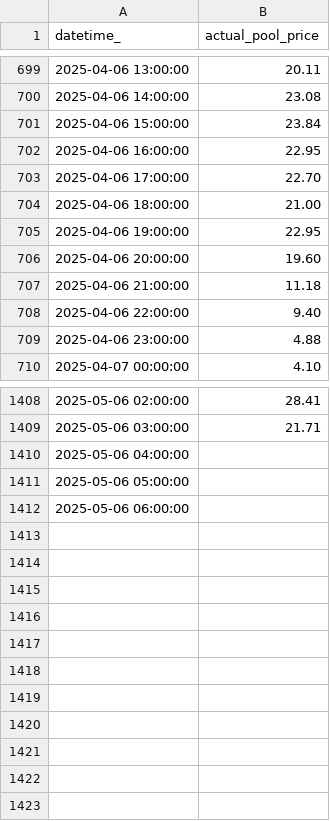
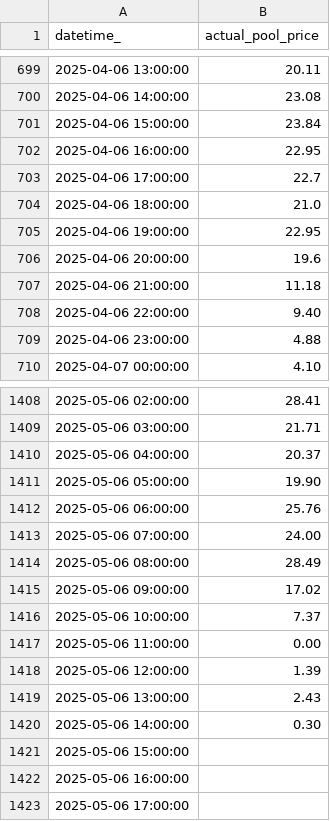
Before and after one commit to kevakba/BESS, a CSV file: Jobs/Evaluation/data/actual/price.csv, drawn as a sheet; only a part is shown, gaps mark what is left out.

```diff
--- a/Jobs/Evaluation/data/actual/price.csv
+++ b/Jobs/Evaluation/data/actual/price.csv
@@ -702,6 +702,6 @@ datetime_,actual_pool_price
 2025-04-06 16:00:00,22.95
-2025-04-06 17:00:00,22.70
-2025-04-06 18:00:00,21.00
+2025-04-06 17:00:00,22.7
+2025-04-06 18:00:00,21.0
 2025-04-06 19:00:00,22.95
-2025-04-06 20:00:00,19.60
+2025-04-06 20:00:00,19.6
 2025-04-06 21:00:00,11.18
@@ -1409,4 +1409,15 @@ datetime_,actual_pool_price
 2025-05-06 03:00:00,21.71
-2025-05-06 04:00:00,
-2025-05-06 05:00:00,
-2025-05-06 06:00:00,
+2025-05-06 04:00:00,20.37
+2025-05-06 05:00:00,19.90
+2025-05-06 06:00:00,25.76
+2025-05-06 07:00:00,24.00
+2025-05-06 08:00:00,28.49
+2025-05-06 09:00:00,17.02
+2025-05-06 10:00:00,7.37
+2025-05-06 11:00:00,0.00
+2025-05-06 12:00:00,1.39
+2025-05-06 13:00:00,2.43
+2025-05-06 14:00:00,0.30
+2025-05-06 15:00:00,
+2025-05-06 16:00:00,
+2025-05-06 17:00:00,
```
Also changed, not shown: Jobs/Inferencing/data/cleaned/merged_df_cleaned.csv, Jobs/Inferencing/data/predictions/pred_df.csv, 1 other file.
